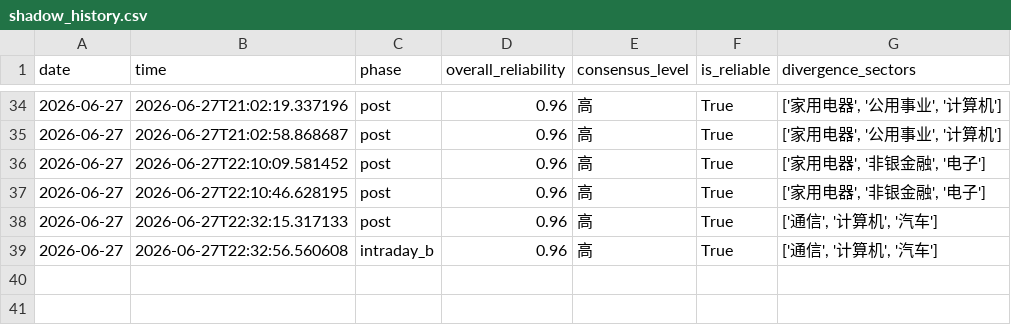
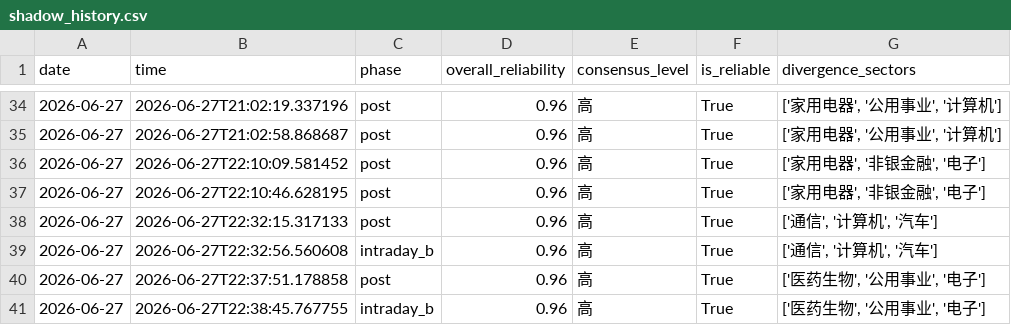
Before and after one commit to 7hfrs9fgn6-ux/v-system-core, a CSV file: memory_data/shadow_history.csv, drawn as a sheet; only a part is shown, gaps mark what is left out; the diff names each change by its address in the sheet, - before the commit and + after, or states it on an @@ line.

```diff
--- a/memory_data/shadow_history.csv
+++ b/memory_data/shadow_history.csv
+row 40: 2026-06-27 | 2026-06-27T22:37:51.178858 | post | 0.96 | 高 | True | ['医药生物', '公用事业', '电子']
+row 41: 2026-06-27 | 2026-06-27T22:38:45.767755 | intraday_b | 0.96 | 高 | True | ['医药生物', '公用事业', '电子']
```
Also changed, not shown: memory_data/signal_history.csv, memory_data/trust_history.csv.
